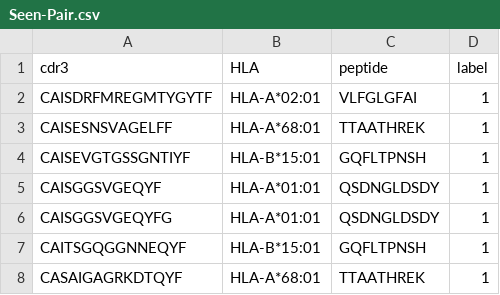
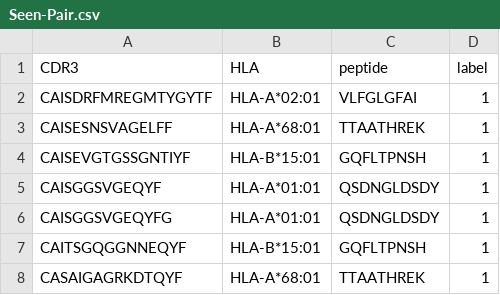
Before and after one commit to yy-peri/PANSY, a CSV file: data/test_seq/Seen-Pair.csv, drawn as a sheet; only a part is shown.

Commit message:
Update Seen-Pair.csv

```diff
--- a/data/test_seq/Seen-Pair.csv
+++ b/data/test_seq/Seen-Pair.csv
@@ -1,2 +1,2 @@
-cdr3,HLA,peptide,label
+CDR3,HLA,peptide,label
 CAISDRFMREGMTYGYTF,HLA-A*02:01,VLFGLGFAI,1
```
